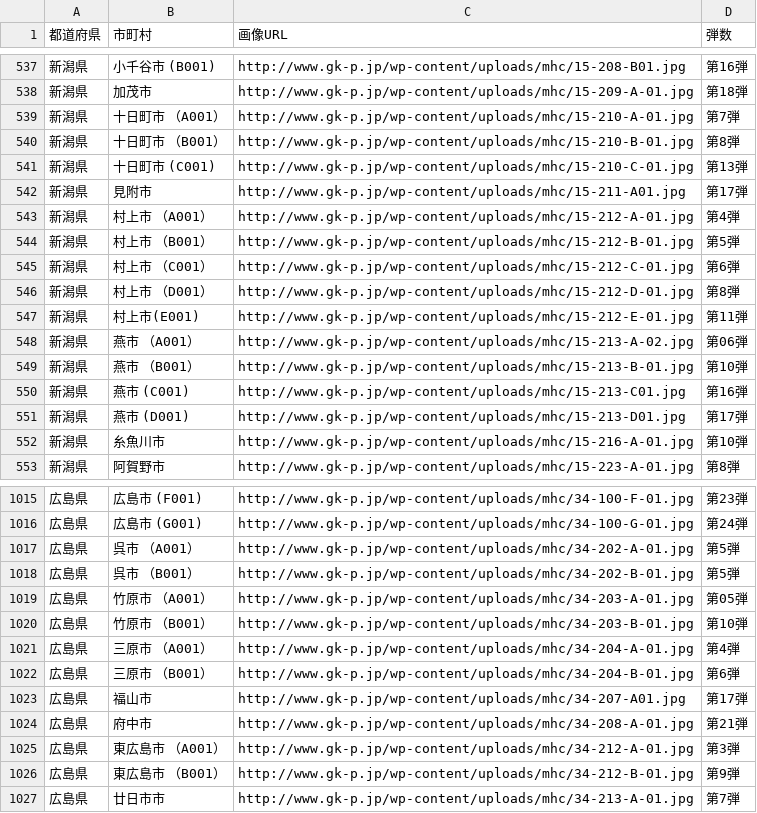
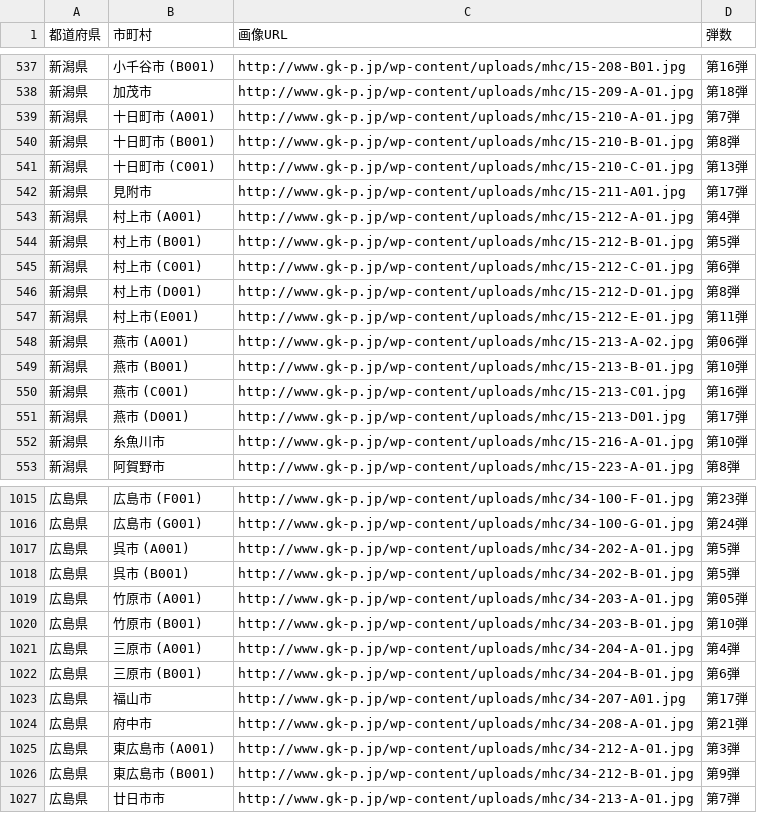
Before and after one commit to FRANKI3420/manhole_quiz_and_search, a CSV file: manhole_list.csv, drawn as a sheet; only a part is shown, gaps mark what is left out; the diff covers the shown part only.

```diff
--- a/manhole_list.csv
+++ b/manhole_list.csv
@@ -539,13 +539,13 @@
 新潟県,加茂市,http://www.gk-p.jp/wp-content/uploads/mhc/15-209-A-01.jpg,第18弾
-新潟県,十日町市 （A001）,http://www.gk-p.jp/wp-content/uploads/mhc/15-210-A-01.jpg,第7弾
-新潟県,十日町市 （B001）,http://www.gk-p.jp/wp-content/uploads/mhc/15-210-B-01.jpg,第8弾
+新潟県,十日町市 (A001),http://www.gk-p.jp/wp-content/uploads/mhc/15-210-A-01.jpg,第7弾
+新潟県,十日町市 (B001),http://www.gk-p.jp/wp-content/uploads/mhc/15-210-B-01.jpg,第8弾
 新潟県,十日町市 (C001),http://www.gk-p.jp/wp-content/uploads/mhc/15-210-C-01.jpg,第13弾
 新潟県,見附市,http://www.gk-p.jp/wp-content/uploads/mhc/15-211-A01.jpg,第17弾
-新潟県,村上市 （A001）,http://www.gk-p.jp/wp-content/uploads/mhc/15-212-A-01.jpg,第4弾
-新潟県,村上市 （B001）,http://www.gk-p.jp/wp-content/uploads/mhc/15-212-B-01.jpg,第5弾
-新潟県,村上市 （C001）,http://www.gk-p.jp/wp-content/uploads/mhc/15-212-C-01.jpg,第6弾
-新潟県,村上市 （D001）,http://www.gk-p.jp/wp-content/uploads/mhc/15-212-D-01.jpg,第8弾
+新潟県,村上市 (A001),http://www.gk-p.jp/wp-content/uploads/mhc/15-212-A-01.jpg,第4弾
+新潟県,村上市 (B001),http://www.gk-p.jp/wp-content/uploads/mhc/15-212-B-01.jpg,第5弾
+新潟県,村上市 (C001),http://www.gk-p.jp/wp-content/uploads/mhc/15-212-C-01.jpg,第6弾
+新潟県,村上市 (D001),http://www.gk-p.jp/wp-content/uploads/mhc/15-212-D-01.jpg,第8弾
 新潟県,村上市(E001),http://www.gk-p.jp/wp-content/uploads/mhc/15-212-E-01.jpg,第11弾
-新潟県,燕市 （A001）,http://www.gk-p.jp/wp-content/uploads/mhc/15-213-A-02.jpg,第06弾
-新潟県,燕市 （B001）,http://www.gk-p.jp/wp-content/uploads/mhc/15-213-B-01.jpg,第10弾
+新潟県,燕市 (A001),http://www.gk-p.jp/wp-content/uploads/mhc/15-213-A-02.jpg,第06弾
+新潟県,燕市 (B001),http://www.gk-p.jp/wp-content/uploads/mhc/15-213-B-01.jpg,第10弾
 新潟県,燕市 (C001),http://www.gk-p.jp/wp-content/uploads/mhc/15-213-C01.jpg,第16弾
@@ -1018,12 +1018,12 @@
 広島県,広島市 (G001),http://www.gk-p.jp/wp-content/uploads/mhc/34-100-G-01.jpg,第24弾
-広島県,呉市 （A001）,http://www.gk-p.jp/wp-content/uploads/mhc/34-202-A-01.jpg,第5弾
-広島県,呉市 （B001）,http://www.gk-p.jp/wp-content/uploads/mhc/34-202-B-01.jpg,第5弾
-広島県,竹原市 （A001）,http://www.gk-p.jp/wp-content/uploads/mhc/34-203-A-01.jpg,第05弾
-広島県,竹原市 （B001）,http://www.gk-p.jp/wp-content/uploads/mhc/34-203-B-01.jpg,第10弾
-広島県,三原市 （A001）,http://www.gk-p.jp/wp-content/uploads/mhc/34-204-A-01.jpg,第4弾
-広島県,三原市 （B001）,http://www.gk-p.jp/wp-content/uploads/mhc/34-204-B-01.jpg,第6弾
+広島県,呉市 (A001),http://www.gk-p.jp/wp-content/uploads/mhc/34-202-A-01.jpg,第5弾
+広島県,呉市 (B001),http://www.gk-p.jp/wp-content/uploads/mhc/34-202-B-01.jpg,第5弾
+広島県,竹原市 (A001),http://www.gk-p.jp/wp-content/uploads/mhc/34-203-A-01.jpg,第05弾
+広島県,竹原市 (B001),http://www.gk-p.jp/wp-content/uploads/mhc/34-203-B-01.jpg,第10弾
+広島県,三原市 (A001),http://www.gk-p.jp/wp-content/uploads/mhc/34-204-A-01.jpg,第4弾
+広島県,三原市 (B001),http://www.gk-p.jp/wp-content/uploads/mhc/34-204-B-01.jpg,第6弾
 広島県,福山市,http://www.gk-p.jp/wp-content/uploads/mhc/34-207-A01.jpg,第17弾
 広島県,府中市,http://www.gk-p.jp/wp-content/uploads/mhc/34-208-A-01.jpg,第21弾
-広島県,東広島市 （A001）,http://www.gk-p.jp/wp-content/uploads/mhc/34-212-A-01.jpg,第3弾
-広島県,東広島市 （B001）,http://www.gk-p.jp/wp-content/uploads/mhc/34-212-B-01.jpg,第9弾
+広島県,東広島市 (A001),http://www.gk-p.jp/wp-content/uploads/mhc/34-212-A-01.jpg,第3弾
+広島県,東広島市 (B001),http://www.gk-p.jp/wp-content/uploads/mhc/34-212-B-01.jpg,第9弾
 広島県,廿日市市,http://www.gk-p.jp/wp-content/uploads/mhc/34-213-A-01.jpg,第7弾
```
Also changed, not shown: 155 edited cells elsewhere in this file, 12 other files.
